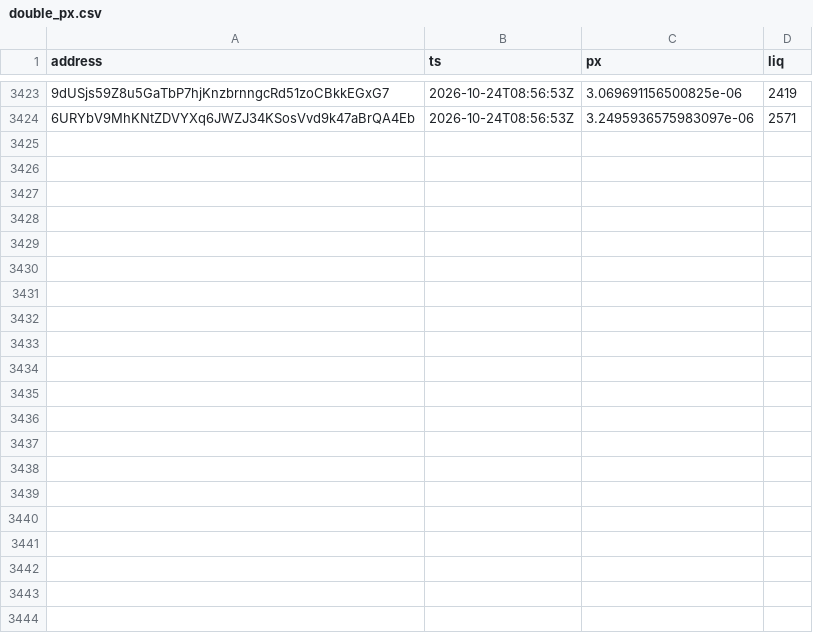
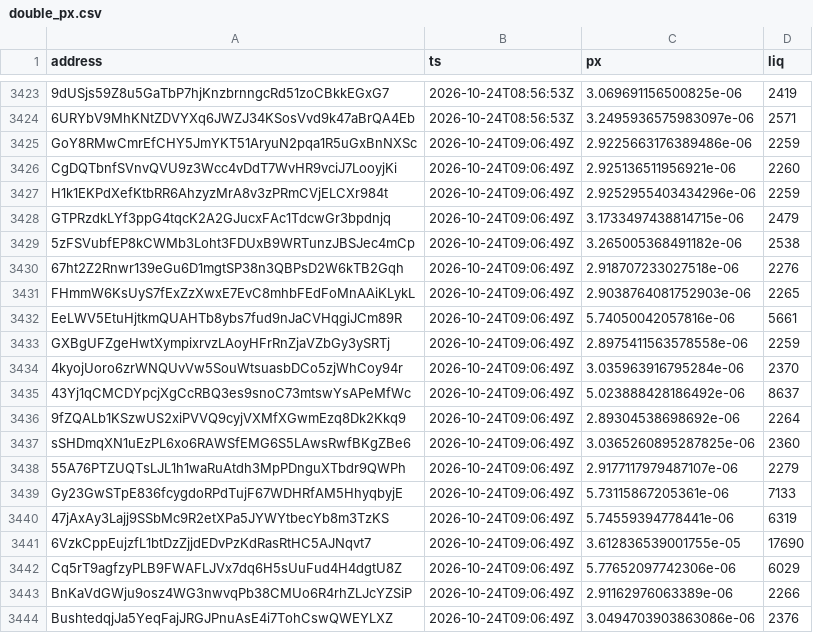
Before and after one commit to westphal03/meme-scanner, a CSV file: data/double_px.csv, drawn as a sheet; only a part is shown, gaps mark what is left out; the diff names each change by its address in the sheet, - before the commit and + after, or states it on an @@ line.

```diff
--- a/data/double_px.csv
+++ b/data/double_px.csv
+row 3425: GoY8RMwCmrEfCHY5JmYKT51AryuN2pqa1R5uGxBnNXSc | 2026-10-24T09:06:49Z | 2.9225663176389486e-06 | 2259
+row 3426: CgDQTbnfSVnvQVU9z3Wcc4vDdT7WvHR9vciJ7LooyjKi | 2026-10-24T09:06:49Z | 2.925136511956921e-06 | 2260
+row 3427: H1k1EKPdXefKtbRR6AhzyzMrA8v3zPRmCVjELCXr984t | 2026-10-24T09:06:49Z | 2.9252955403434296e-06 | 2259
+row 3428: GTPRzdkLYf3ppG4tqcK2A2GJucxFAc1TdcwGr3bpdnjq | 2026-10-24T09:06:49Z | 3.1733497438814715e-06 | 2479
+row 3429: 5zFSVubfEP8kCWMb3Loht3FDUxB9WRTunzJBSJec4mCp | 2026-10-24T09:06:49Z | 3.265005368491182e-06 | 2538
+row 3430: 67ht2Z2Rnwr139eGu6D1mgtSP38n3QBPsD2W6kTB2Gqh | 2026-10-24T09:06:49Z | 2.918707233027518e-06 | 2276
+row 3431: FHmmW6KsUyS7fExZzXwxE7EvC8mhbFEdFoMnAAiKLykL | 2026-10-24T09:06:49Z | 2.9038764081752903e-06 | 2265
+row 3432: EeLWV5EtuHjtkmQUAHTb8ybs7fud9nJaCVHqgiJCm89R | 2026-10-24T09:06:49Z | 5.74050042057816e-06 | 5661
+row 3433: GXBgUFZgeHwtXympixrvzLAoyHFrRnZjaVZbGy3ySRTj | 2026-10-24T09:06:49Z | 2.8975411563578558e-06 | 2259
+row 3434: 4kyojUoro6zrWNQUvVw5SouWtsuasbDCo5zjWhCoy94r | 2026-10-24T09:06:49Z | 3.035963916795284e-06 | 2370
+row 3435: 43Yj1qCMCDYpcjXgCcRBQ3es9snoC73mtswYsAPeMfWc | 2026-10-24T09:06:49Z | 5.023888428186492e-06 | 8637
+row 3436: 9fZQALb1KSzwUS2xiPVVQ9cyjVXMfXGwmEzq8Dk2Kkq9 | 2026-10-24T09:06:49Z | 2.89304538698692e-06 | 2264
+row 3437: sSHDmqXN1uEzPL6xo6RAWSfEMG6S5LAwsRwfBKgZBe6 | 2026-10-24T09:06:49Z | 3.0365260895287825e-06 | 2360
+row 3438: 55A76PTZUQTsLJL1h1waRuAtdh3MpPDnguXTbdr9QWPh | 2026-10-24T09:06:49Z | 2.9177117979487107e-06 | 2279
+row 3439: Gy23GwSTpE836fcygdoRPdTujF67WDHRfAM5HhyqbyjE | 2026-10-24T09:06:49Z | 5.73115867205361e-06 | 7133
+row 3440: 47jAxAy3Lajj9SSbMc9R2etXPa5JYWYtbecYb8m3TzKS | 2026-10-24T09:06:49Z | 5.74559394778441e-06 | 6319
+row 3441: 6VzkCppEujzfL1btDzZjjdEDvPzKdRasRtHC5AJNqvt7 | 2026-10-24T09:06:49Z | 3.612836539001755e-05 | 17690
+row 3442: Cq5rT9agfzyPLB9FWAFLJVx7dq6H5sUuFud4H4dgtU8Z | 2026-10-24T09:06:49Z | 5.77652097742306e-06 | 6029
+row 3443: BnKaVdGWju9osz4WG3nwvqPb38CMUo6R4rhZLJcYZSiP | 2026-10-24T09:06:49Z | 2.91162976063389e-06 | 2266
+row 3444: BushtedqjJa5YeqFajJRGJPnuAsE4i7TohCswQWEYLXZ | 2026-10-24T09:06:49Z | 3.0494703903863086e-06 | 2376
```
Also changed, not shown: data/double_book.csv, data/enrich.csv, 3 other files.
